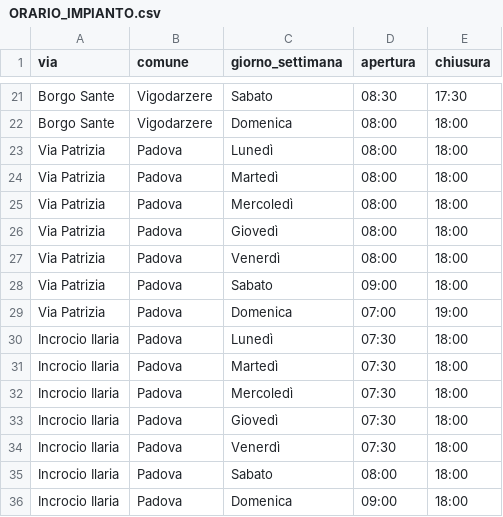
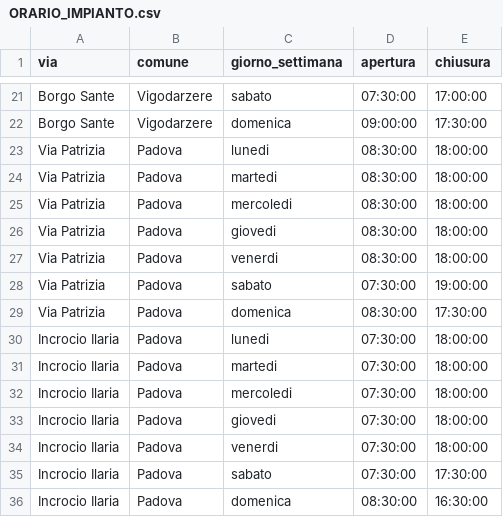
Before and after one commit to aldobettega-unipd/CUS-Database, a CSV file: data/ORARIO_IMPIANTO.csv, drawn as a sheet; only a part is shown, gaps mark what is left out; the diff covers the shown part only; the diff names each change by its address in the sheet, - before the commit and + after, or states it on an @@ line.

```diff
--- a/data/ORARIO_IMPIANTO.csv
+++ b/data/ORARIO_IMPIANTO.csv
-C21 (giorno_settimana): Sabato
+C21 (giorno_settimana): sabato
-D21 (apertura): 08:30
+D21 (apertura): 07:30:00
-E21 (chiusura): 17:30
+E21 (chiusura): 17:00:00
-C22 (giorno_settimana): Domenica
+C22 (giorno_settimana): domenica
-D22 (apertura): 08:00
+D22 (apertura): 09:00:00
-E22 (chiusura): 18:00
+E22 (chiusura): 17:30:00
-C23 (giorno_settimana): Lunedì
+C23 (giorno_settimana): lunedi
-D23:D27 (apertura): 08:00
+D23:D27 (apertura): 08:30:00
-E23:E27 (chiusura): 18:00
+E23:E27 (chiusura): 18:00:00
-C24 (giorno_settimana): Martedì
+C24 (giorno_settimana): martedi
-C25 (giorno_settimana): Mercoledì
+C25 (giorno_settimana): mercoledi
-C26 (giorno_settimana): Giovedì
+C26 (giorno_settimana): giovedi
-C27 (giorno_settimana): Venerdì
+C27 (giorno_settimana): venerdi
-C28 (giorno_settimana): Sabato
+C28 (giorno_settimana): sabato
-D28 (apertura): 09:00
+D28 (apertura): 07:30:00
-E28 (chiusura): 18:00
+E28 (chiusura): 19:00:00
-C29 (giorno_settimana): Domenica
+C29 (giorno_settimana): domenica
-D29 (apertura): 07:00
+D29 (apertura): 08:30:00
-E29 (chiusura): 19:00
+E29 (chiusura): 17:30:00
-C30 (giorno_settimana): Lunedì
+C30 (giorno_settimana): lunedi
-D30:D34 (apertura): 07:30
+D30:D34 (apertura): 07:30:00
-E30:E34 (chiusura): 18:00
+E30:E34 (chiusura): 18:00:00
-C31 (giorno_settimana): Martedì
+C31 (giorno_settimana): martedi
-C32 (giorno_settimana): Mercoledì
+C32 (giorno_settimana): mercoledi
-C33 (giorno_settimana): Giovedì
+C33 (giorno_settimana): giovedi
-C34 (giorno_settimana): Venerdì
+C34 (giorno_settimana): venerdi
-C35 (giorno_settimana): Sabato
+C35 (giorno_settimana): sabato
-D35 (apertura): 08:00
+D35 (apertura): 07:30:00
-E35 (chiusura): 18:00
+E35 (chiusura): 17:30:00
-C36 (giorno_settimana): Domenica
+C36 (giorno_settimana): domenica
-D36 (apertura): 09:00
+D36 (apertura): 08:30:00
-E36 (chiusura): 18:00
+E36 (chiusura): 16:30:00
```
Also changed, not shown: 57 edited cells elsewhere in this file, data/EDIZIONE_CORSO.csv, data/IMPIANTO_SPORTIVO.csv, 11 other files.
